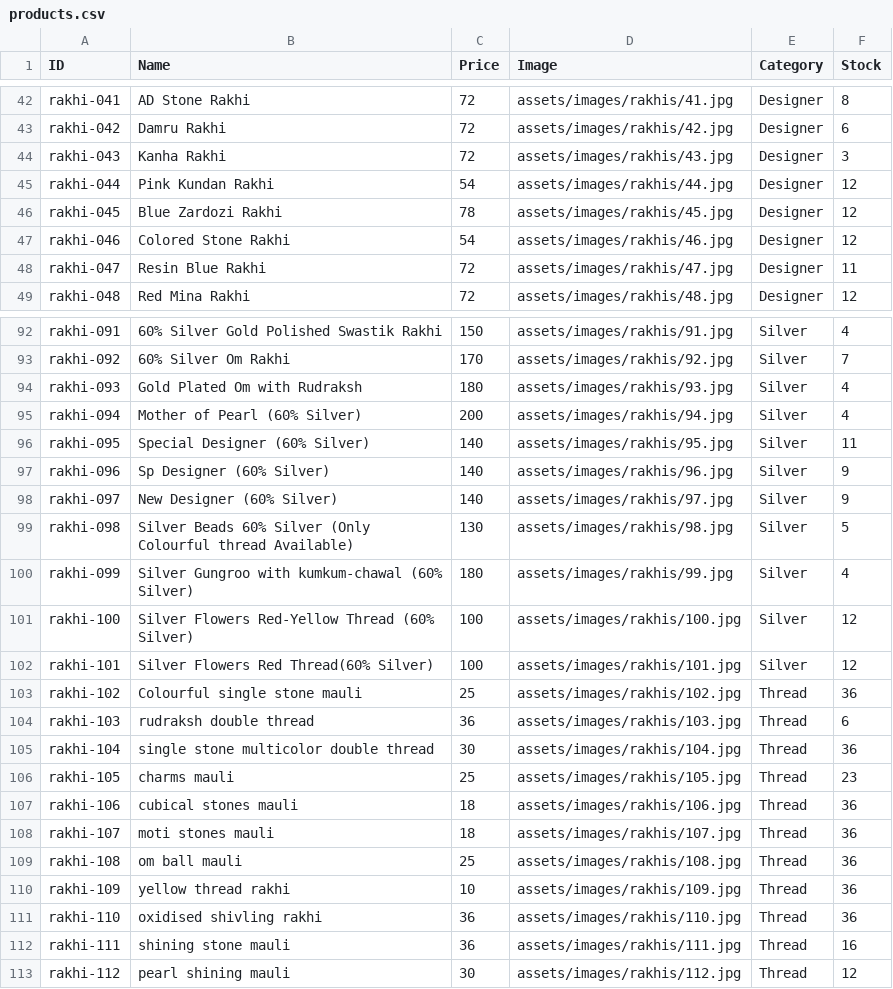
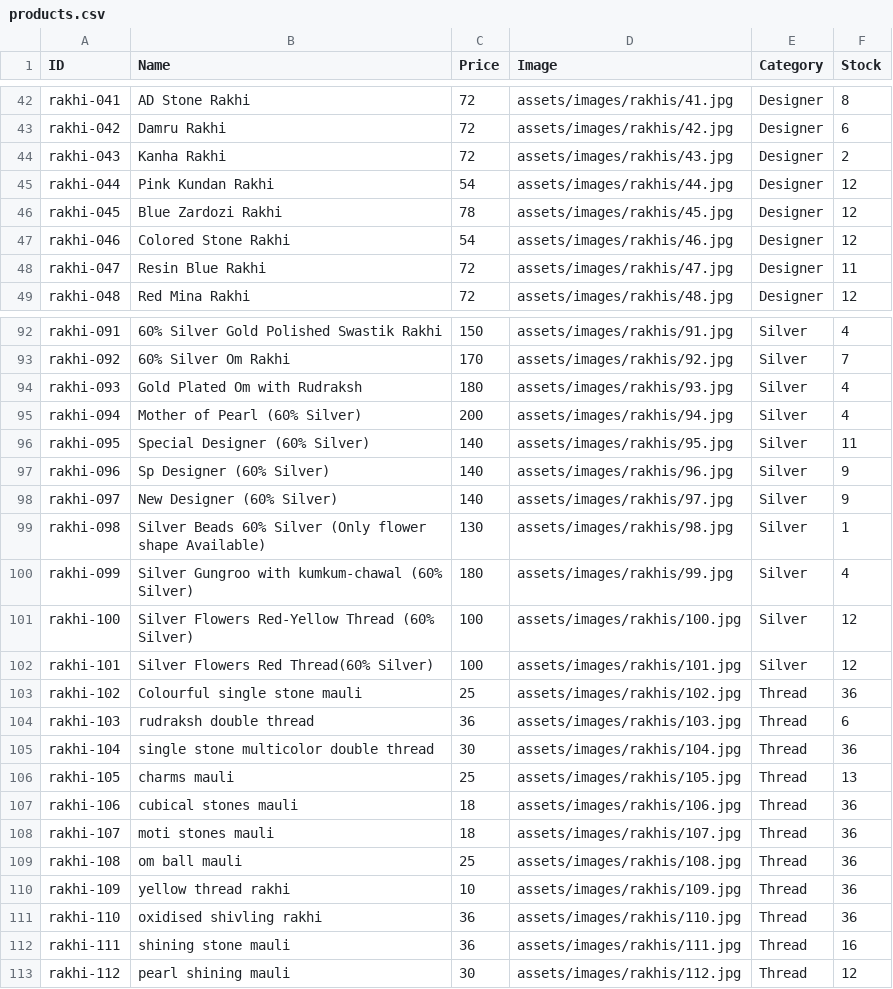
Before and after one commit to vedzzz28/Rakhi-Shop, a CSV file: products.csv, drawn as a sheet; only a part is shown, gaps mark what is left out.

```diff
--- a/products.csv
+++ b/products.csv
@@ -43,3 +43,3 @@ rakhi-041,AD Stone Rakhi,72,assets/images/rakhis/41.jpg,Designer,8
 rakhi-042,Damru Rakhi,72,assets/images/rakhis/42.jpg,Designer,6
-rakhi-043,Kanha Rakhi,72,assets/images/rakhis/43.jpg,Designer,3
+rakhi-043,Kanha Rakhi,72,assets/images/rakhis/43.jpg,Designer,2
 rakhi-044,Pink Kundan Rakhi,54,assets/images/rakhis/44.jpg,Designer,12
@@ -98,3 +98,3 @@ rakhi-096,Sp Designer (60% Silver),140,assets/images/rakhis/96.jpg,Silver,9
 rakhi-097,New Designer (60% Silver),140,assets/images/rakhis/97.jpg,Silver,9
-rakhi-098,Silver Beads 60% Silver (Only Colourful thread Available),130,assets/images/rakhis/98.jpg,Silver,5
+rakhi-098,Silver Beads 60% Silver (Only flower shape Available),130,assets/images/rakhis/98.jpg,Silver,1
 rakhi-099,Silver Gungroo with kumkum-chawal (60% Silver),180,assets/images/rakhis/99.jpg,Silver,4
@@ -105,3 +105,3 @@ rakhi-103,rudraksh double thread,36,assets/images/rakhis/103.jpg,Thread,6
 rakhi-104,single stone multicolor double thread,30,assets/images/rakhis/104.jpg,Thread,36
-rakhi-105,charms mauli,25,assets/images/rakhis/105.jpg,Thread,23
+rakhi-105,charms mauli,25,assets/images/rakhis/105.jpg,Thread,13
 rakhi-106,cubical stones mauli,18,assets/images/rakhis/106.jpg,Thread,36
```
Also changed, not shown: 1 other file.
